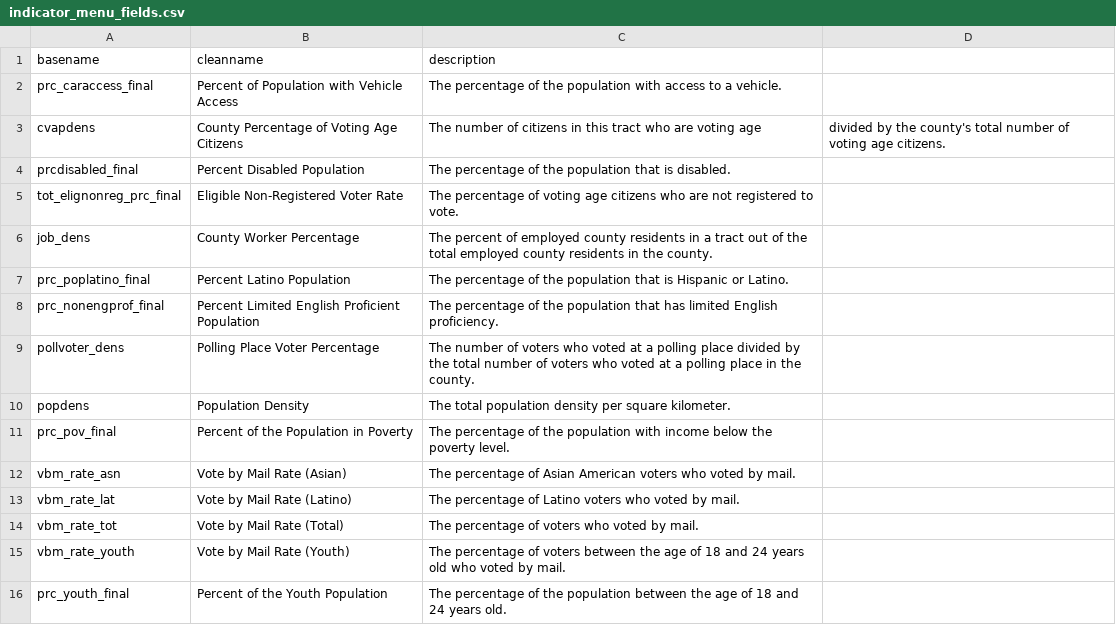
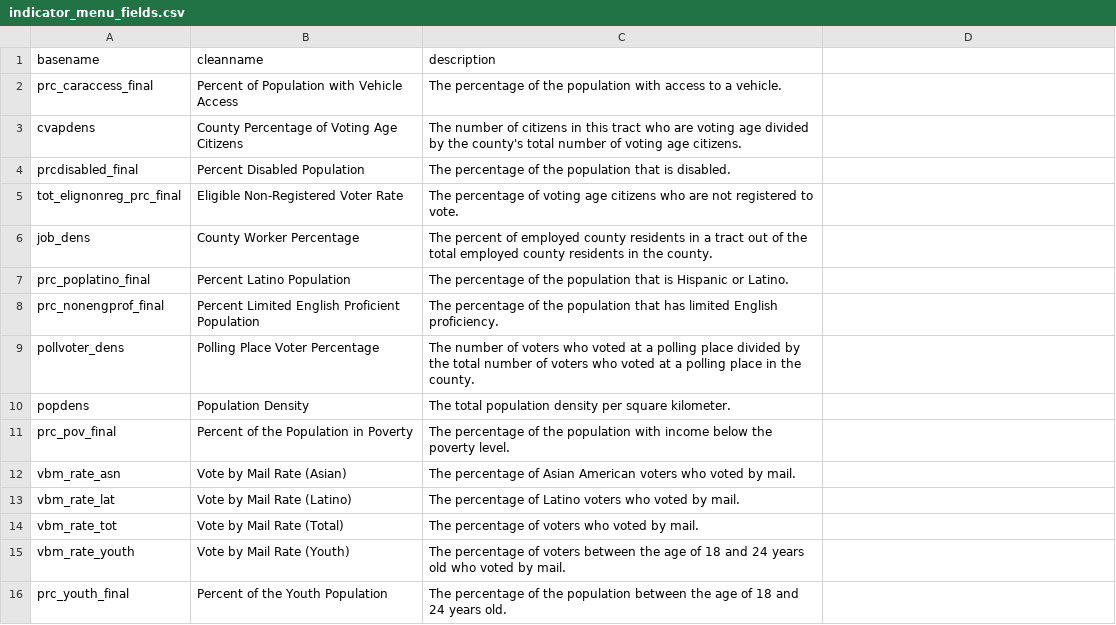
Before and after one commit to ccepsitingtool/ccepsitingtool.github.io, a CSV file: data/067/indicator_files/indicator_menu_fields.csv, drawn as a sheet.

```diff
--- a/data/067/indicator_files/indicator_menu_fields.csv
+++ b/data/067/indicator_files/indicator_menu_fields.csv
@@ -2,3 +2,3 @@ basename,cleanname,description
 prc_caraccess_final,Percent of Population with Vehicle Access,The percentage of the population with access to a vehicle.
-cvapdens,County Percentage of Voting Age Citizens,The number of citizens in this tract who are voting age, divided by the county's total number of voting age citizens.
+cvapdens,County Percentage of Voting Age Citizens,The number of citizens in this tract who are voting age divided by the county's total number of voting age citizens.
 prcdisabled_final,Percent Disabled Population,The percentage of the population that is disabled.
```
Also changed, not shown: 2 other files.
